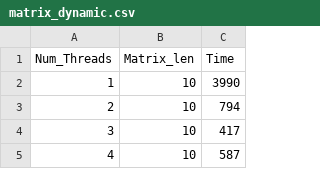
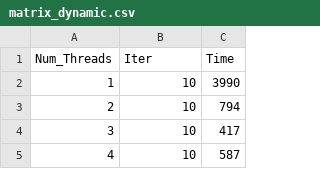
Before and after one commit to Mooncake911/OpenMP_Practice, a CSV file: data/matrix_dynamic.csv, drawn as a sheet; only a part is shown.

```diff
--- a/data/matrix_dynamic.csv
+++ b/data/matrix_dynamic.csv
@@ -1,2 +1,2 @@
-Num_Threads,Matrix_len,Time
+Num_Threads,Iter,Time
 1,10,3990
```
Also changed, not shown: data/matrix_guided.csv, data/matrix_static.csv, 2 other files.
